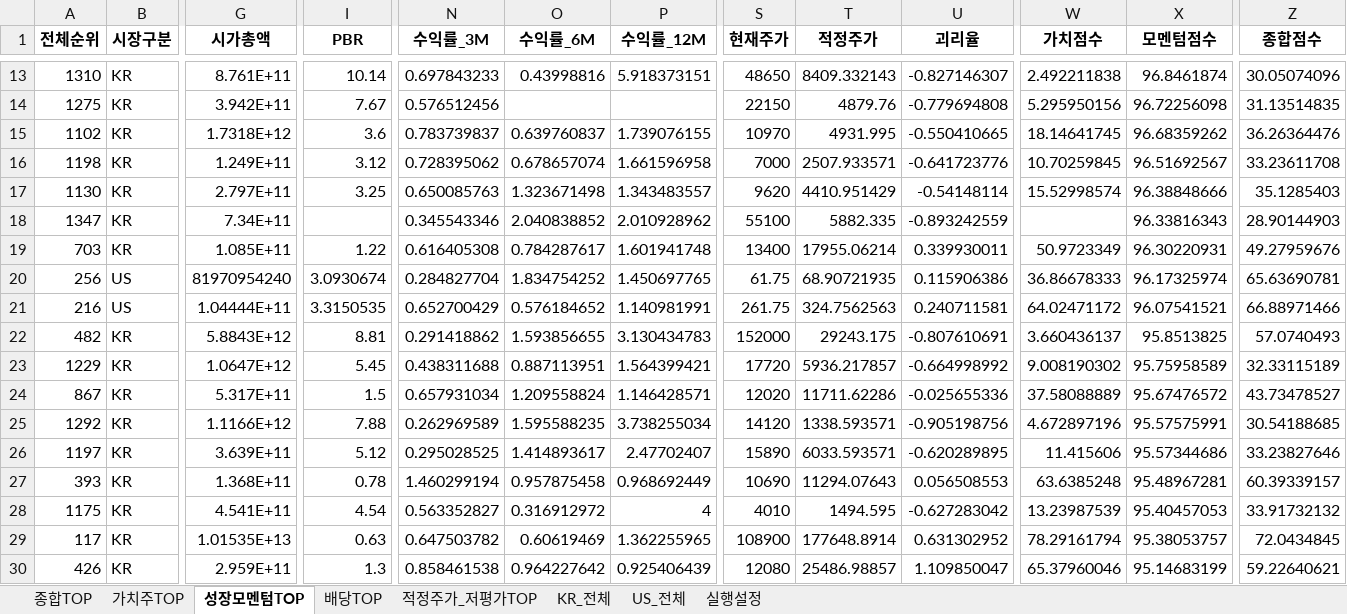
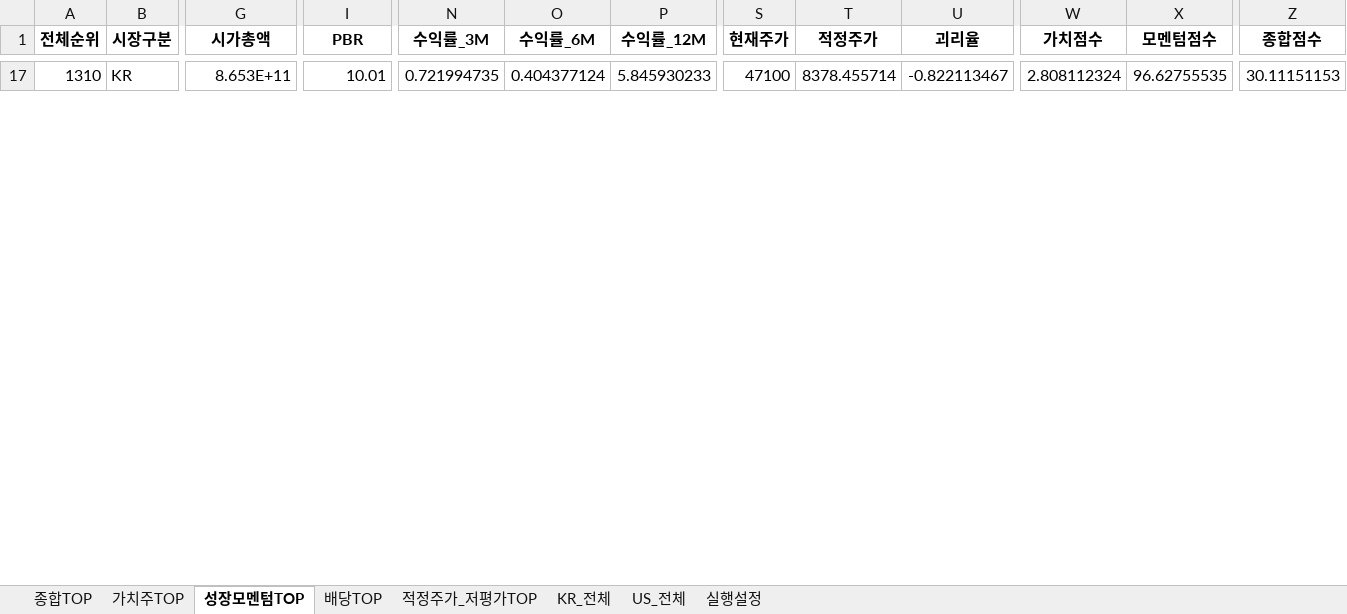
Before and after one commit to cskono1csm/stock-scanner, an Excel workbook: docs/reports/latest.xlsx, sheet 성장모멘텀TOP, drawn as a sheet; only a part is shown, gaps mark what is left out; values as stored, in another font and other column widths than the file's, no borders; removed rows and columns are numbered as before the commit, all else as after; rows hold the shown columns only; the diff covers the shown part only; the diff names each change by its address in the sheet, - before the commit and + after, or states it on an @@ line.

```diff
--- a/docs/reports/latest.xlsx (sheet 성장모멘텀TOP)
+++ b/docs/reports/latest.xlsx (sheet 성장모멘텀TOP)
-G17 (시가총액): 8.761E+11
+G17 (시가총액): 8.653E+11
-I17 (PBR): 10.14
+I17 (PBR): 10.01
-N17 (수익률_3M): 0.697843233
+N17 (수익률_3M): 0.721994735
-O17 (수익률_6M): 0.43998816
+O17 (수익률_6M): 0.404377124
-P17 (수익률_12M): 5.918373151
+P17 (수익률_12M): 5.845930233
-S17 (현재주가): 48650
+S17 (현재주가): 47100
-T17 (적정주가): 8409.332143
+T17 (적정주가): 8378.455714
-U17 (괴리율): -0.827146307
+U17 (괴리율): -0.822113467
-W17 (가치점수): 2.492211838
+W17 (가치점수): 2.808112324
-X17 (모멘텀점수): 96.8461874
+X17 (모멘텀점수): 96.62755535
-Z17 (종합점수): 30.05074096
+Z17 (종합점수): 30.11151153
-row 14: 1275 | KR | 3.942E+11 | 7.67 | 0.576512456 |  |  | 22150 | 4879.76 | -0.779694808 | 5.295950156 | 96.72256098 | 31.13514835
-row 15: 1102 | KR | 1.7318E+12 | 3.6 | 0.783739837 | 0.639760837 | 1.739076155 | 10970 | 4931.995 | -0.550410665 | 18.14641745 | 96.68359262 | 36.26364476
-row 16: 1198 | KR | 1.249E+11 | 3.12 | 0.728395062 | 0.678657074 | 1.661596958 | 7000 | 2507.933571 | -0.641723776 | 10.70259845 | 96.51692567 | 33.23611708
-row 17: 1130 | KR | 2.797E+11 | 3.25 | 0.650085763 | 1.323671498 | 1.343483557 | 9620 | 4410.951429 | -0.54148114 | 15.52998574 | 96.38848666 | 35.1285403
-row 18: 1347 | KR | 7.34E+11 |  | 0.345543346 | 2.040838852 | 2.010928962 | 55100 | 5882.335 | -0.893242559 |  | 96.33816343 | 28.90144903
-row 19: 703 | KR | 1.085E+11 | 1.22 | 0.616405308 | 0.784287617 | 1.601941748 | 13400 | 17955.06214 | 0.339930011 | 50.9723349 | 96.30220931 | 49.27959676
-row 20: 256 | US | 81970954240 | 3.0930674 | 0.284827704 | 1.834754252 | 1.450697765 | 61.75 | 68.90721935 | 0.115906386 | 36.86678333 | 96.17325974 | 65.63690781
-row 21: 216 | US | 1.04444E+11 | 3.3150535 | 0.652700429 | 0.576184652 | 1.140981991 | 261.75 | 324.7562563 | 0.240711581 | 64.02471172 | 96.07541521 | 66.88971466
-row 22: 482 | KR | 5.8843E+12 | 8.81 | 0.291418862 | 1.593856655 | 3.130434783 | 152000 | 29243.175 | -0.807610691 | 3.660436137 | 95.8513825 | 57.0740493
-row 23: 1229 | KR | 1.0647E+12 | 5.45 | 0.438311688 | 0.887113951 | 1.564399421 | 17720 | 5936.217857 | -0.664998992 | 9.008190302 | 95.75958589 | 32.33115189
-row 24: 867 | KR | 5.317E+11 | 1.5 | 0.657931034 | 1.209558824 | 1.146428571 | 12020 | 11711.62286 | -0.025655336 | 37.58088889 | 95.67476572 | 43.73478527
-row 25: 1292 | KR | 1.1166E+12 | 7.88 | 0.262969589 | 1.595588235 | 3.738255034 | 14120 | 1338.593571 | -0.905198756 | 4.672897196 | 95.57575991 | 30.54188685
-row 26: 1197 | KR | 3.639E+11 | 5.12 | 0.295028525 | 1.414893617 | 2.47702407 | 15890 | 6033.593571 | -0.620289895 | 11.415606 | 95.57344686 | 33.23827646
-row 27: 393 | KR | 1.368E+11 | 0.78 | 1.460299194 | 0.957875458 | 0.968692449 | 10690 | 11294.07643 | 0.056508553 | 63.6385248 | 95.48967281 | 60.39339157
-row 28: 1175 | KR | 4.541E+11 | 4.54 | 0.563352827 | 0.316912972 | 4 | 4010 | 1494.595 | -0.627283042 | 13.23987539 | 95.40457053 | 33.91732132
-row 29: 117 | KR | 1.01535E+13 | 0.63 | 0.647503782 | 0.60619469 | 1.362255965 | 108900 | 177648.8914 | 0.631302952 | 78.29161794 | 95.38053757 | 72.0434845
-row 30: 426 | KR | 2.959E+11 | 1.3 | 0.858461538 | 0.964227642 | 0.925406439 | 12080 | 25486.98857 | 1.109850047 | 65.37960046 | 95.14683199 | 59.22640621
```
Also changed, not shown: 29 added rows and 12 removed rows elsewhere in this sheet, sheet KR_전체, sheet US_전체, sheet 종합TOP, sheet 적정주가_저평가TOP, sheet 배당TOP, sheet 가치주TOP, 1 more sheet, 1 other file.
